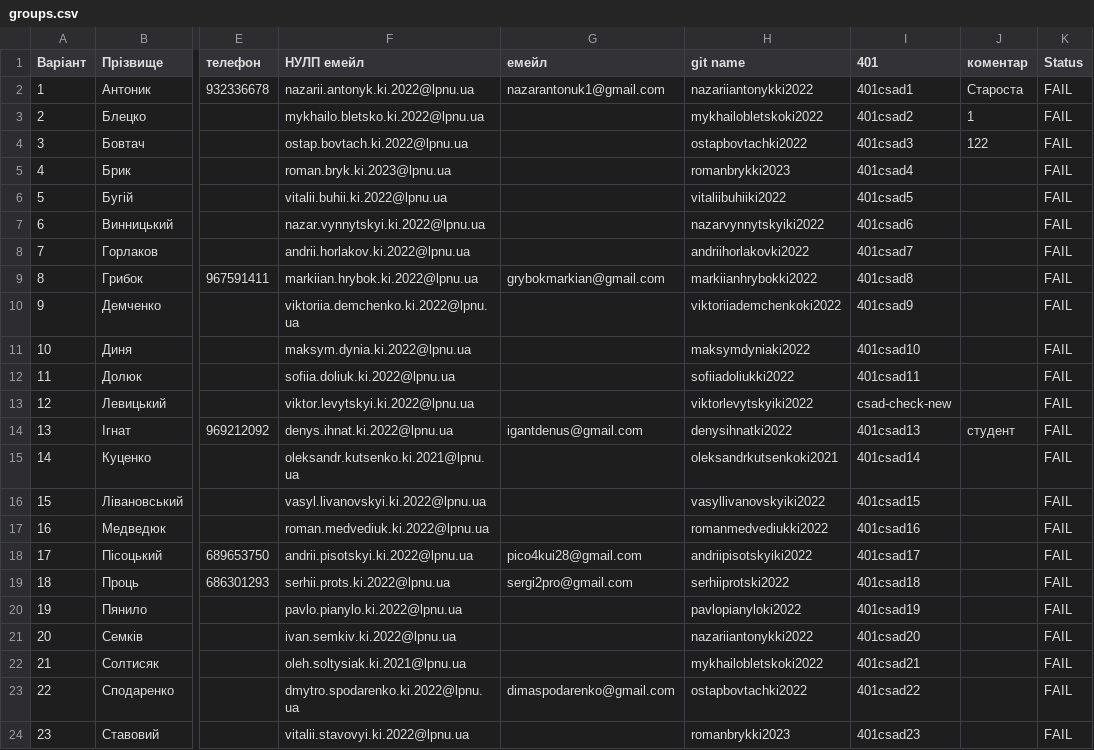
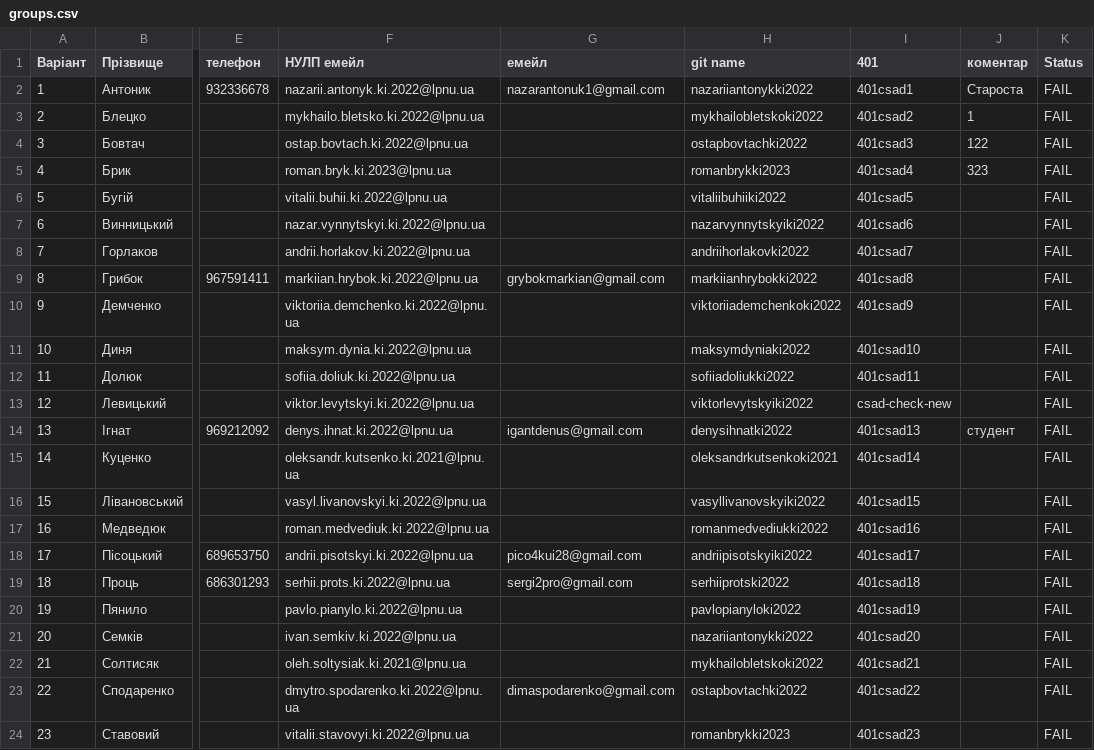
Before and after one commit to viktorlevytskyiki2022/csad-check-new, a CSV file: input/groups.csv, drawn as a sheet; only a part is shown, gaps mark what is left out; the diff names each change by its address in the sheet, - before the commit and + after, or states it on an @@ line.

Commit message:
Update via Apps Script

```diff
--- a/input/groups.csv
+++ b/input/groups.csv
-J5 (коментар): (empty)
+J5 (коментар): 323
```
